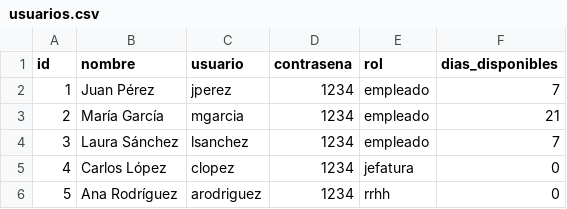
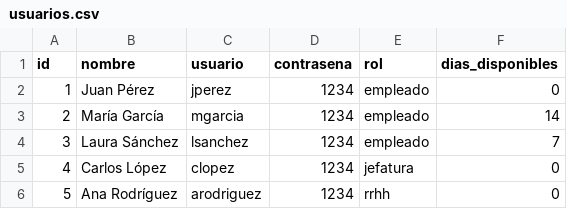
Before and after one commit to sebacerizza-dot/TPI-OE, a CSV file: data/usuarios.csv, drawn as a sheet.

```diff
--- a/data/usuarios.csv
+++ b/data/usuarios.csv
@@ -1,4 +1,4 @@
 id,nombre,usuario,contrasena,rol,dias_disponibles
-1,Juan Pérez,jperez,1234,empleado,7
-2,María García,mgarcia,1234,empleado,21
+1,Juan Pérez,jperez,1234,empleado,0
+2,María García,mgarcia,1234,empleado,14
 3,Laura Sánchez,lsanchez,1234,empleado,7
```
Also changed, not shown: data/solicitudes.csv, 2 other files.
